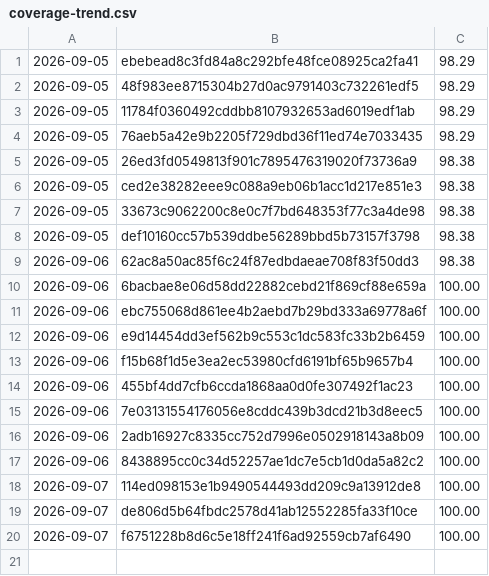
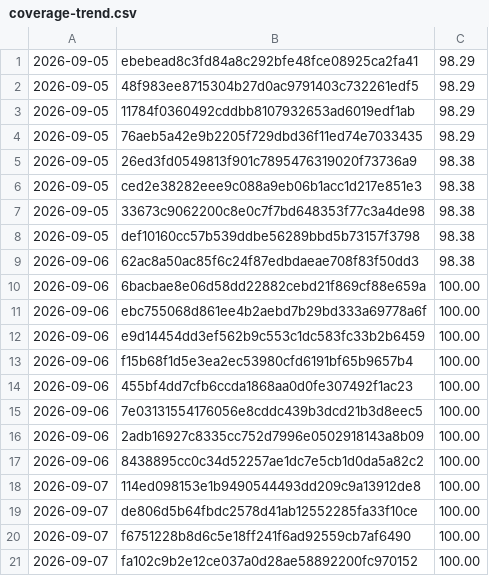
Before and after one commit to Danathar/sensi, a CSV file: coverage-trend.csv, drawn as a sheet; the diff names each change by its address in the sheet, - before the commit and + after, or states it on an @@ line.

```diff
--- a/coverage-trend.csv
+++ b/coverage-trend.csv
+row 21: 2026-09-07 | fa102c9b2e12ce037a0d28ae58892200fc970152 | 100.00
```
